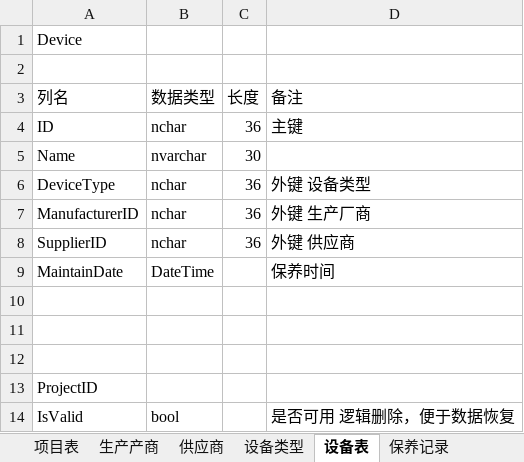
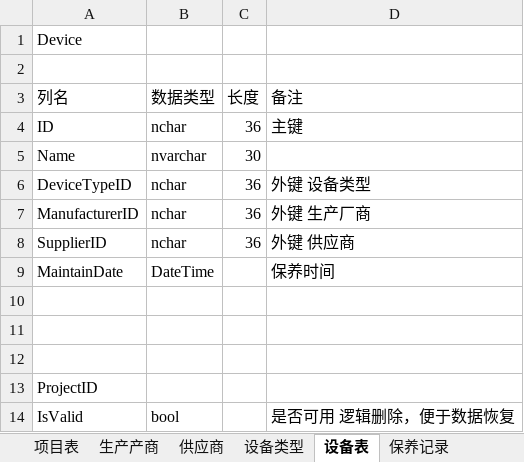
Before and after one commit to NanYangBang/Management20161016, an Excel workbook: Doc/数据库.xlsx, sheet 设备表, drawn as a sheet; values as stored, in another font and other column widths than the file's, no borders; the diff names each change by its address in the sheet, - before the commit and + after, or states it on an @@ line.

```diff
--- a/Doc/数据库.xlsx (sheet 设备表)
+++ b/Doc/数据库.xlsx (sheet 设备表)
-A6 (列名): DeviceType
+A6 (列名): DeviceTypeID
```
Also changed, not shown: 11 other files.
